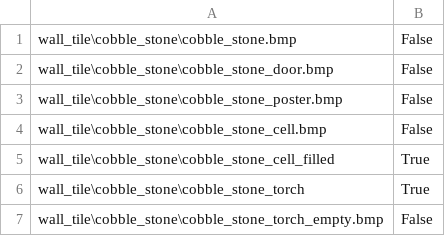
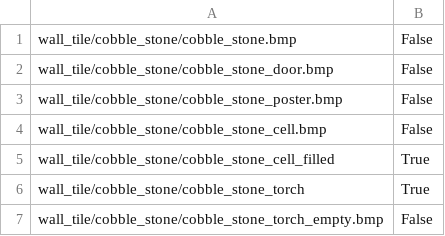
Before and after one commit to sDiamond123/pyCast, a CSV file: data/maps/default/texts.csv, drawn as a sheet.

```diff
--- a/data/maps/default/texts.csv
+++ b/data/maps/default/texts.csv
@@ -1,7 +1,7 @@
-wall_tile\cobble_stone\cobble_stone.bmp, False
-wall_tile\cobble_stone\cobble_stone_door.bmp, False
-wall_tile\cobble_stone\cobble_stone_poster.bmp, False
-wall_tile\cobble_stone\cobble_stone_cell.bmp, False
-wall_tile\cobble_stone\cobble_stone_cell_filled, True
-wall_tile\cobble_stone\cobble_stone_torch, True
-wall_tile\cobble_stone\cobble_stone_torch_empty.bmp, False
+wall_tile/cobble_stone/cobble_stone.bmp, False
+wall_tile/cobble_stone/cobble_stone_door.bmp, False
+wall_tile/cobble_stone/cobble_stone_poster.bmp, False
+wall_tile/cobble_stone/cobble_stone_cell.bmp, False
+wall_tile/cobble_stone/cobble_stone_cell_filled, True
+wall_tile/cobble_stone/cobble_stone_torch, True
+wall_tile/cobble_stone/cobble_stone_torch_empty.bmp, False
```
Also changed, not shown: data/state/town_obj.csv, 10 other files.
